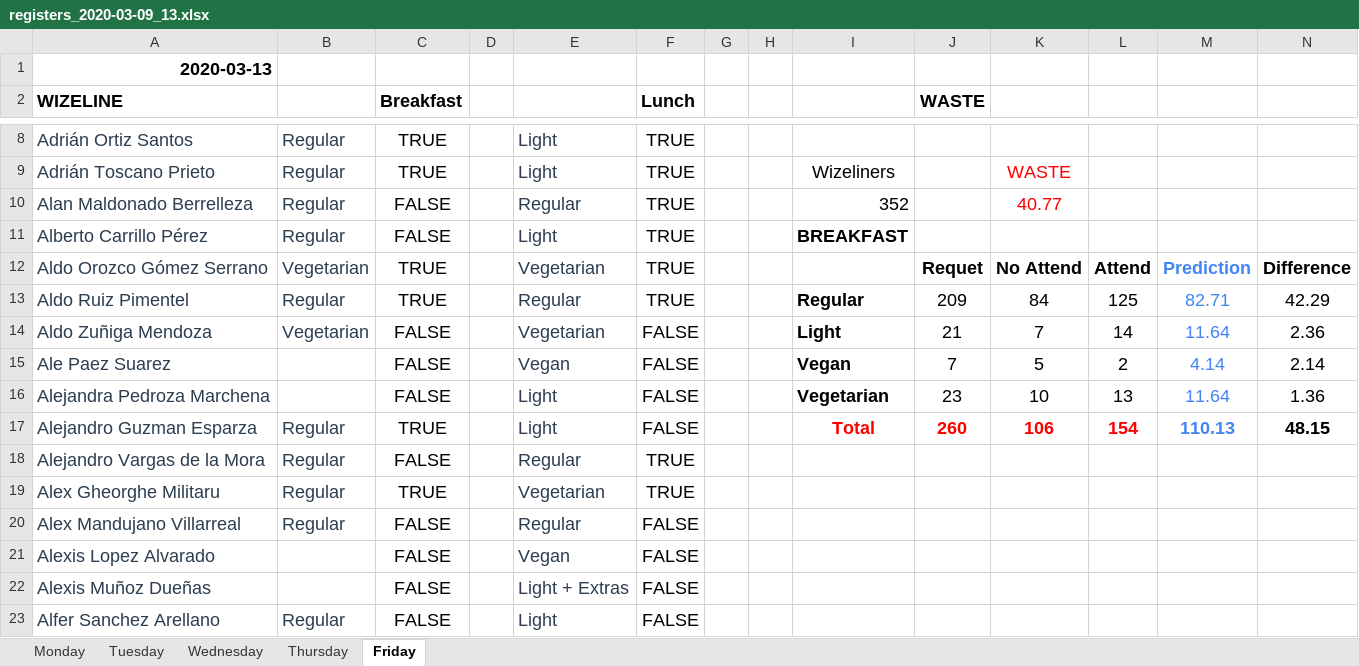
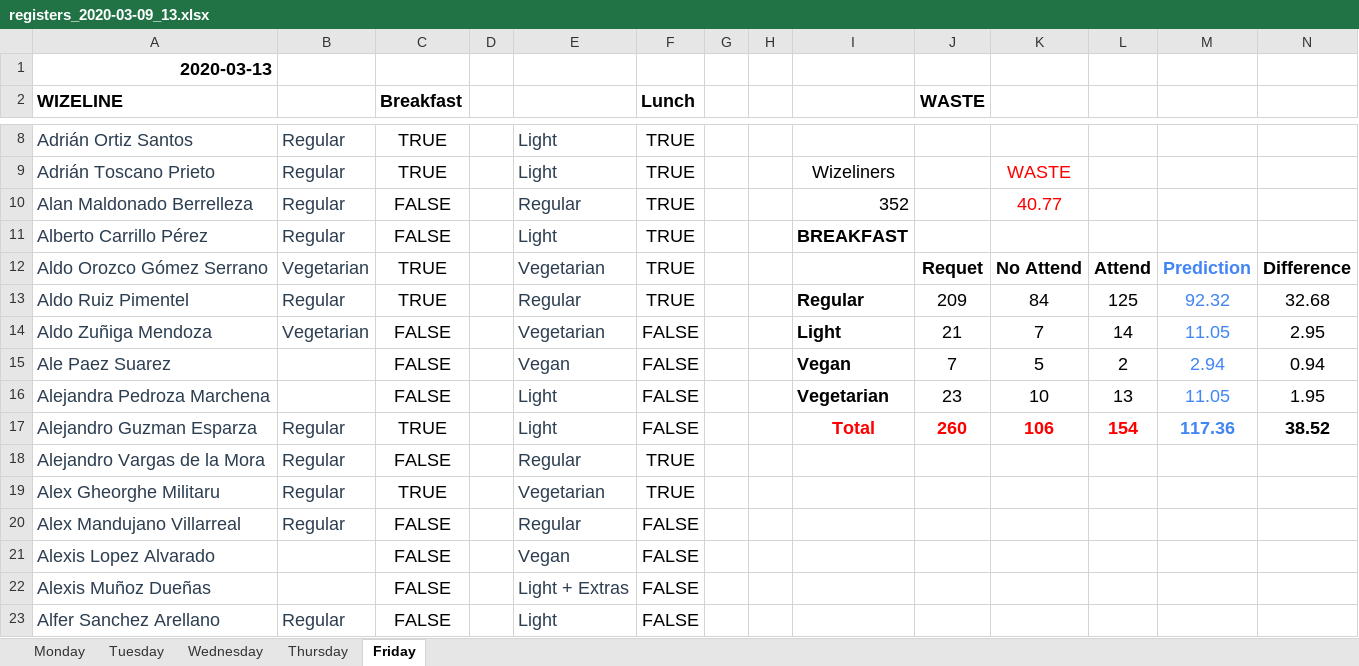
Before and after one commit to kautilya-raj/Food-Waste-Prediction, an Excel workbook: test_sample_data/true/registers_2020-03-09_13.xlsx, sheet Friday, drawn as a sheet; only a part is shown, gaps mark what is left out; values as stored, in another font and other column widths than the file's, no borders; the diff names each change by its address in the sheet, - before the commit and + after, or states it on an @@ line.

```diff
--- a/test_sample_data/true/registers_2020-03-09_13.xlsx (sheet Friday)
+++ b/test_sample_data/true/registers_2020-03-09_13.xlsx (sheet Friday)
-M13: 82.71
+M13: 92.32
-N13: 42.29
+N13: 32.68
-M14: 11.64
+M14: 11.05
-N14: 2.36
+N14: 2.95
-M15: 4.14
+M15: 2.94
-N15: 2.14
+N15: 0.94
-M16: 11.64
+M16: 11.05
-N16: 1.36
+N16: 1.95
-M17: 110.13
+M17: 117.36
-N17: 48.15
+N17: 38.52
```
Also changed, not shown: sheet Monday, sheet Thursday, sheet Wednesday, sheet Tuesday, 16 other files.
